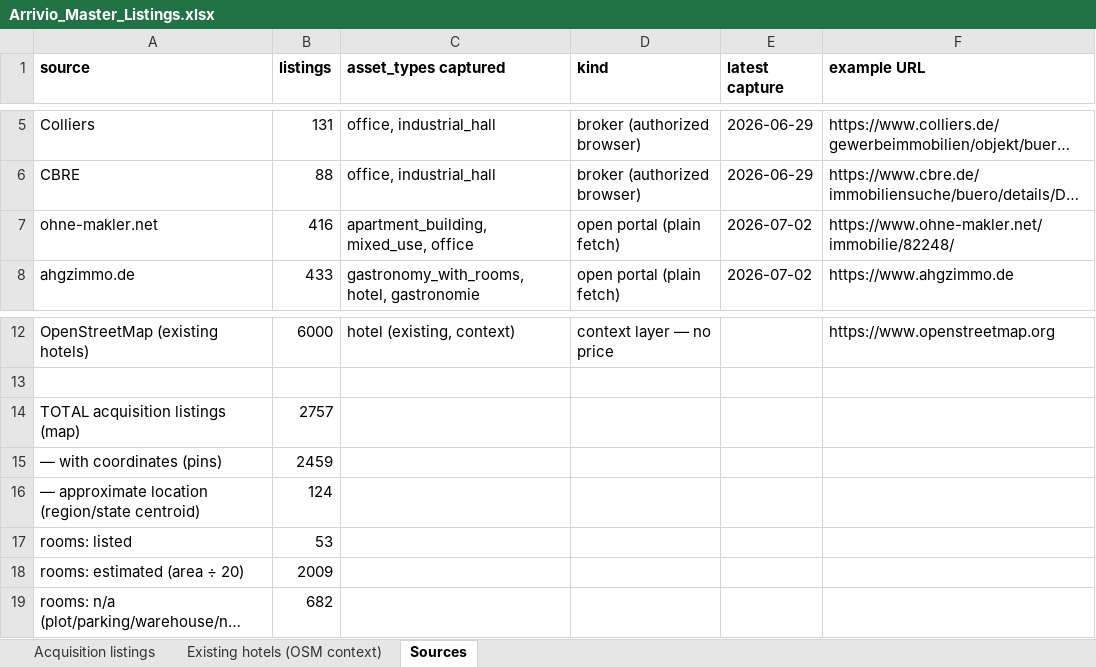
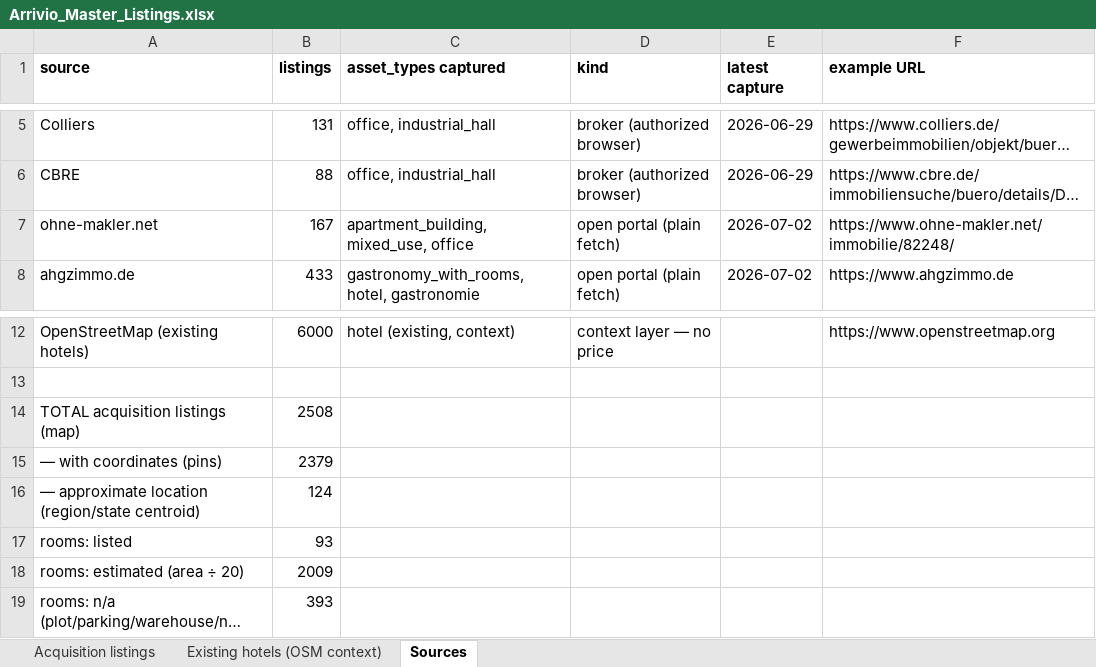
Before and after one commit to arriviotech/arrivio-demand-map, an Excel workbook: Arrivio_Master_Listings.xlsx, sheet Sources, drawn as a sheet; only a part is shown, gaps mark what is left out; long unchanged cells end in …; values as stored, in another font and other column widths than the file's, no borders; the diff names each change by its address in the sheet, - before the commit and + after, or states it on an @@ line.

```diff
--- a/Arrivio_Master_Listings.xlsx (sheet Sources)
+++ b/Arrivio_Master_Listings.xlsx (sheet Sources)
-B7 (listings): 416
+B7 (listings): 167
-B14 (listings): 2757
+B14 (listings): 2508
-B15 (listings): 2459
+B15 (listings): 2379
-B17 (listings): 53
+B17 (listings): 93
-B19 (listings): 682
+B19 (listings): 393
```
Also changed, not shown: sheet Acquisition listings, 6 other files.
